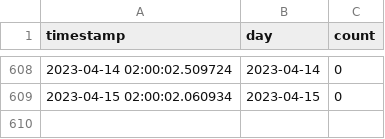
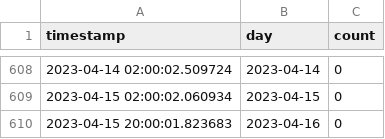
Before and after one commit to EAlexander/carletonCovidCounts, a CSV file: carletonCaseCountsLog.csv, drawn as a sheet; only a part is shown, gaps mark what is left out.

Commit message:
Updating case logs

```diff
--- a/carletonCaseCountsLog.csv
+++ b/carletonCaseCountsLog.csv
@@ -609 +609,2 @@ timestamp,day,count
 2023-04-15 02:00:02.060934,2023-04-15,0
+2023-04-15 20:00:01.823683,2023-04-16,0
```
